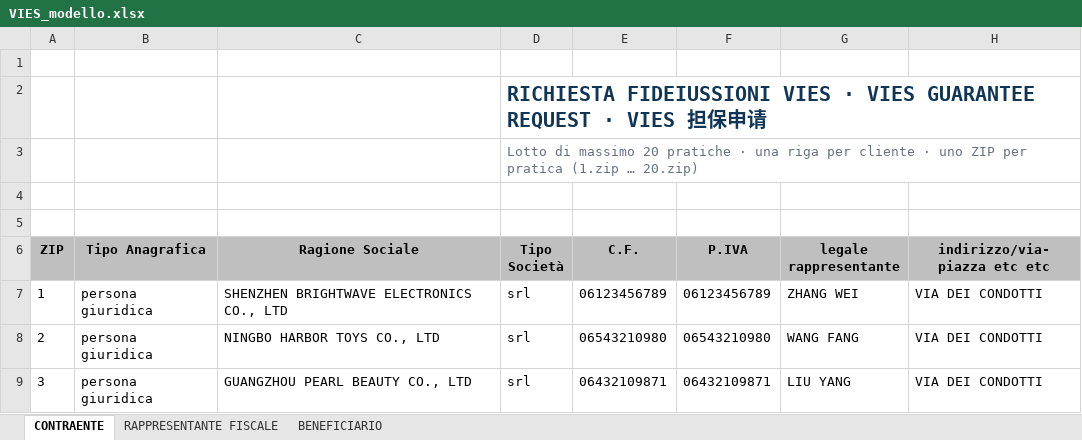
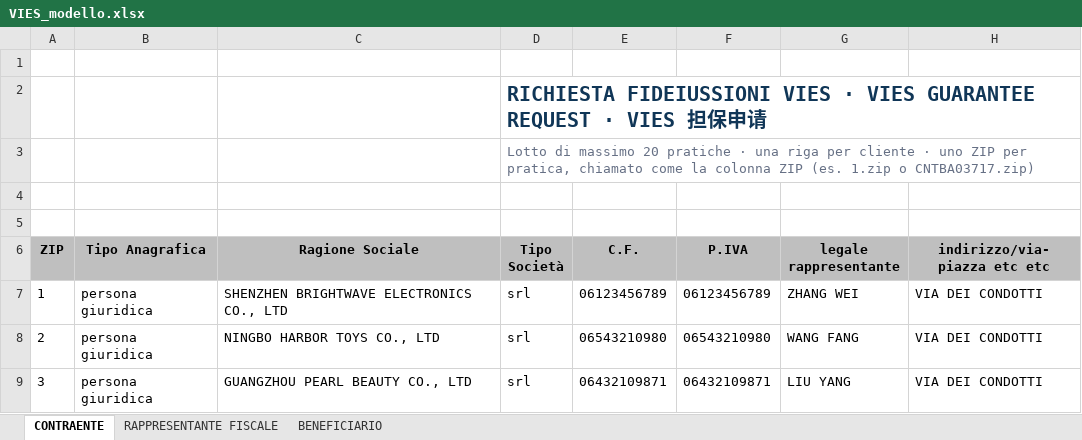
Before and after one commit to antoncarlo/policy-portal-pro, an Excel workbook: public/vies/VIES_modello.xlsx, sheet CONTRAENTE, drawn as a sheet; only a part is shown; values as stored, in another font and other column widths than the file's, no borders; charts and pictures not drawn; the diff names each change by its address in the sheet, - before the commit and + after, or states it on an @@ line.

```diff
--- a/public/vies/VIES_modello.xlsx (sheet CONTRAENTE)
+++ b/public/vies/VIES_modello.xlsx (sheet CONTRAENTE)
-D3 (Tipo Società): …ZIP per pratica (1.zip … 20.zip)
+D3 (Tipo Società): …ZIP per pratica, chiamato come la colonna ZIP (es. 1.zip o CNTBA03717.zip)
```
Also changed, not shown: 11 other files.
